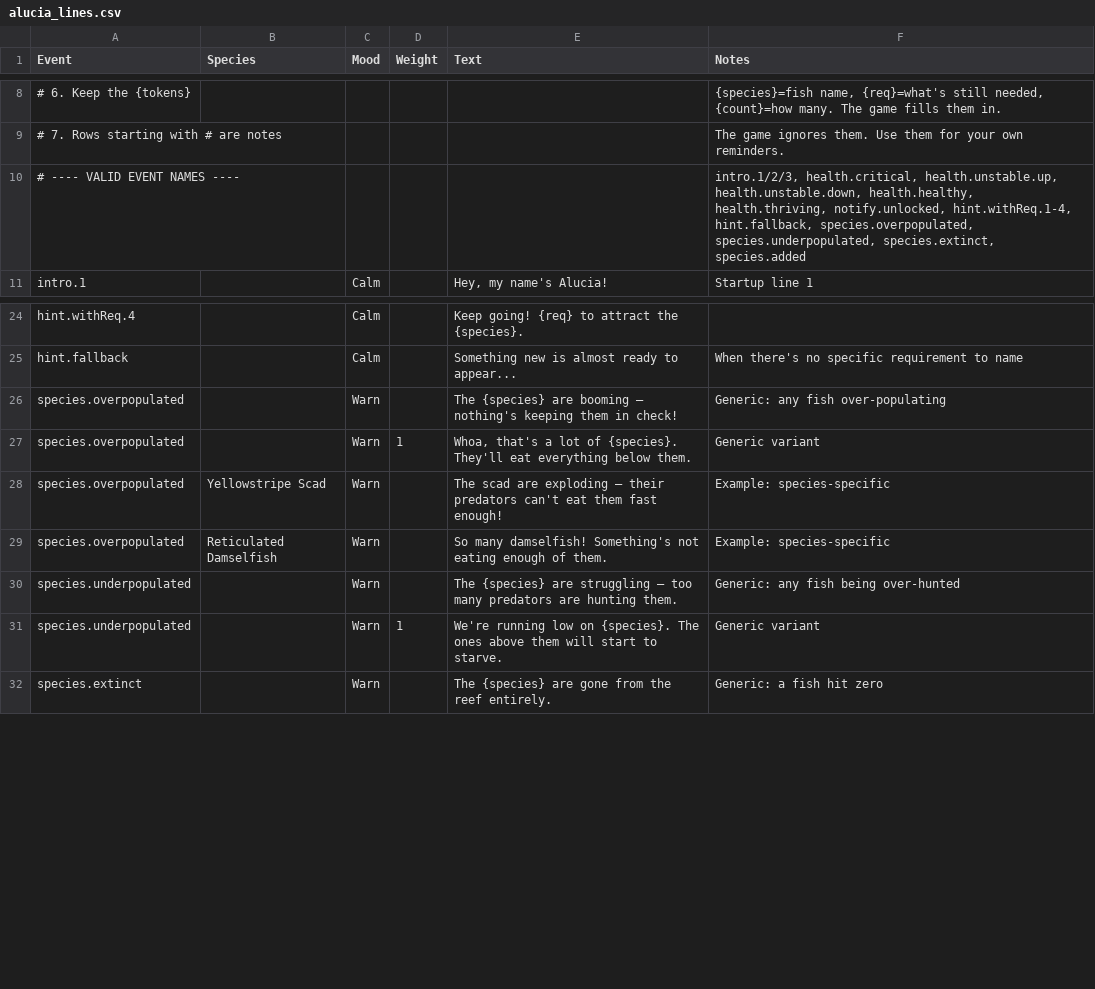
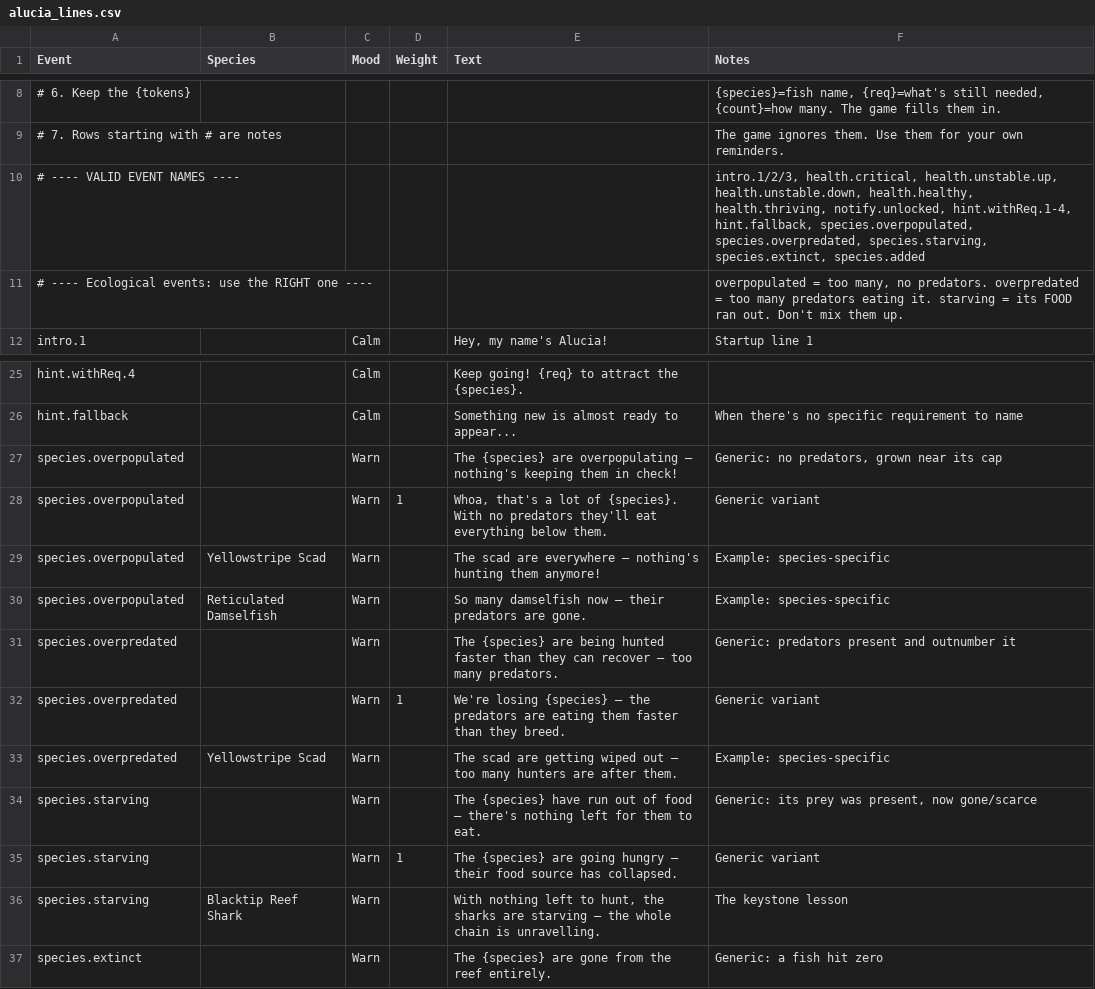
Before and after one commit to W3ngyaka/OceanX-MP, a CSV file: OceanX MP/Assets/StreamingAssets/alucia_lines.csv, drawn as a sheet; only a part is shown, gaps mark what is left out.

Commit message:
Cause-aware Alucia ecology reactions (fix false "underpopulated")
Adding a lone species (no prey/predators present yet) was wrongly reported as
"underpopulated — too many predators", because PopulationPressure returns -1 for
any species whose prey list is non-empty but absent.

- EcosystemSimulationGPU: replace GetBalance/SpeciesBalance with cause-aware
  GetSpeciesStatus/SpeciesStatus (Starving / OverPredated / Overpopulated /
  Balanced). Distinguishes "food ran out" from "over-predated"; a lone species
  whose prey was never introduced stays Balanced. Adds _overpopulatedAtFraction
  and per-species "food was present" memory. Population tick is unchanged.
- AluciaEcologyEvents: per-cause events (species.starving / species.overpredated
  / species.overpopulated), a settle window after count changes, fire-once-per-
  entry, and species.added now fires only on the FIRST-ever add.
- alucia_lines.csv: drop species.underpopulated; add correct species.starving
  (no predator wording) and species.overpredated; update legend. (Google Sheet
  alucia_lines tab updated to match.)

```diff
--- a/OceanX MP/Assets/StreamingAssets/alucia_lines.csv
+++ b/OceanX MP/Assets/StreamingAssets/alucia_lines.csv
@@ -9,3 +9,4 @@
 # 7. Rows starting with # are notes,,,,,The game ignores them. Use them for your own reminders.
-# ---- VALID EVENT NAMES ----,,,,,"intro.1/2/3, health.critical, health.unstable.up, health.unstable.down, health.healthy, health.thriving, notify.unlocked, hint.withReq.1-4, hint.fallback, species.overpopulated, species.underpopulated, species.extinct, species.added"
+# ---- VALID EVENT NAMES ----,,,,,"intro.1/2/3, health.critical, health.unstable.up, health.unstable.down, health.healthy, health.thriving, notify.unlocked, hint.withReq.1-4, hint.fallback, species.overpopulated, species.overpredated, species.starving, species.extinct, species.added"
+# ---- Ecological events: use the RIGHT one ----,,,,,"overpopulated = too many, no predators. overpredated = too many predators eating it. starving = its FOOD ran out. Don't mix them up."
 intro.1,,Calm,,"Hey, my name's Alucia!",Startup line 1
@@ -25,8 +26,12 @@ hint.withReq.4,,Calm,,Keep going! {req} to attract the {species}.,
 hint.fallback,,Calm,,Something new is almost ready to appear...,When there's no specific requirement to name
-species.overpopulated,,Warn,,The {species} are booming — nothing's keeping them in check!,Generic: any fish over-populating
-species.overpopulated,,Warn,1,"Whoa, that's a lot of {species}. They'll eat everything below them.",Generic variant
-species.overpopulated,Yellowstripe Scad,Warn,,The scad are exploding — their predators can't eat them fast enough!,Example: species-specific
-species.overpopulated,Reticulated Damselfish,Warn,,So many damselfish! Something's not eating enough of them.,Example: species-specific
-species.underpopulated,,Warn,,The {species} are struggling — too many predators are hunting them.,Generic: any fish being over-hunted
-species.underpopulated,,Warn,1,We're running low on {species}. The ones above them will start to starve.,Generic variant
+species.overpopulated,,Warn,,The {species} are overpopulating — nothing's keeping them in check!,"Generic: no predators, grown near its cap"
+species.overpopulated,,Warn,1,"Whoa, that's a lot of {species}. With no predators they'll eat everything below them.",Generic variant
+species.overpopulated,Yellowstripe Scad,Warn,,The scad are everywhere — nothing's hunting them anymore!,Example: species-specific
+species.overpopulated,Reticulated Damselfish,Warn,,So many damselfish now — their predators are gone.,Example: species-specific
+species.overpredated,,Warn,,The {species} are being hunted faster than they can recover — too many predators.,Generic: predators present and outnumber it
+species.overpredated,,Warn,1,We're losing {species} — the predators are eating them faster than they breed.,Generic variant
+species.overpredated,Yellowstripe Scad,Warn,,The scad are getting wiped out — too many hunters are after them.,Example: species-specific
+species.starving,,Warn,,The {species} have run out of food — there's nothing left for them to eat.,"Generic: its prey was present, now gone/scarce"
+species.starving,,Warn,1,The {species} are going hungry — their food source has collapsed.,Generic variant
+species.starving,Blacktip Reef Shark,Warn,,"With nothing left to hunt, the sharks are starving — the whole chain is unravelling.",The keystone lesson
 species.extinct,,Warn,,The {species} are gone from the reef entirely.,Generic: a fish hit zero
```
Also changed, not shown: 2 other files.
